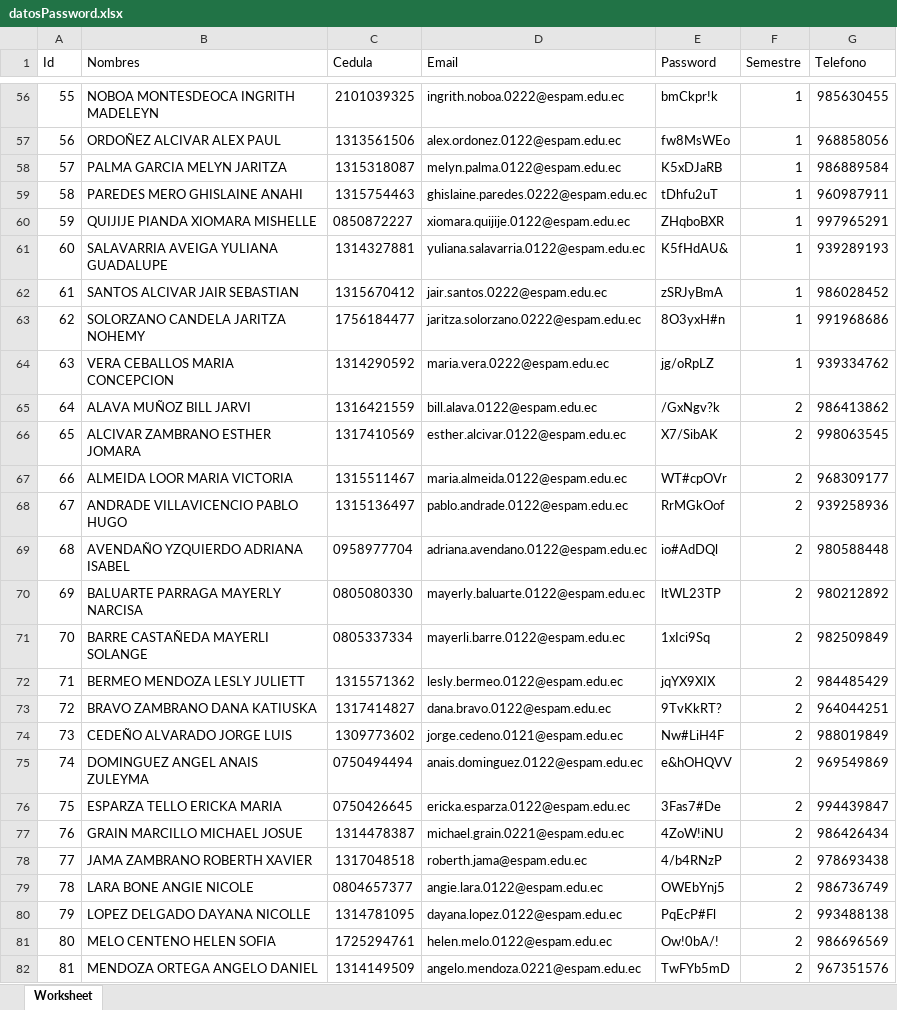
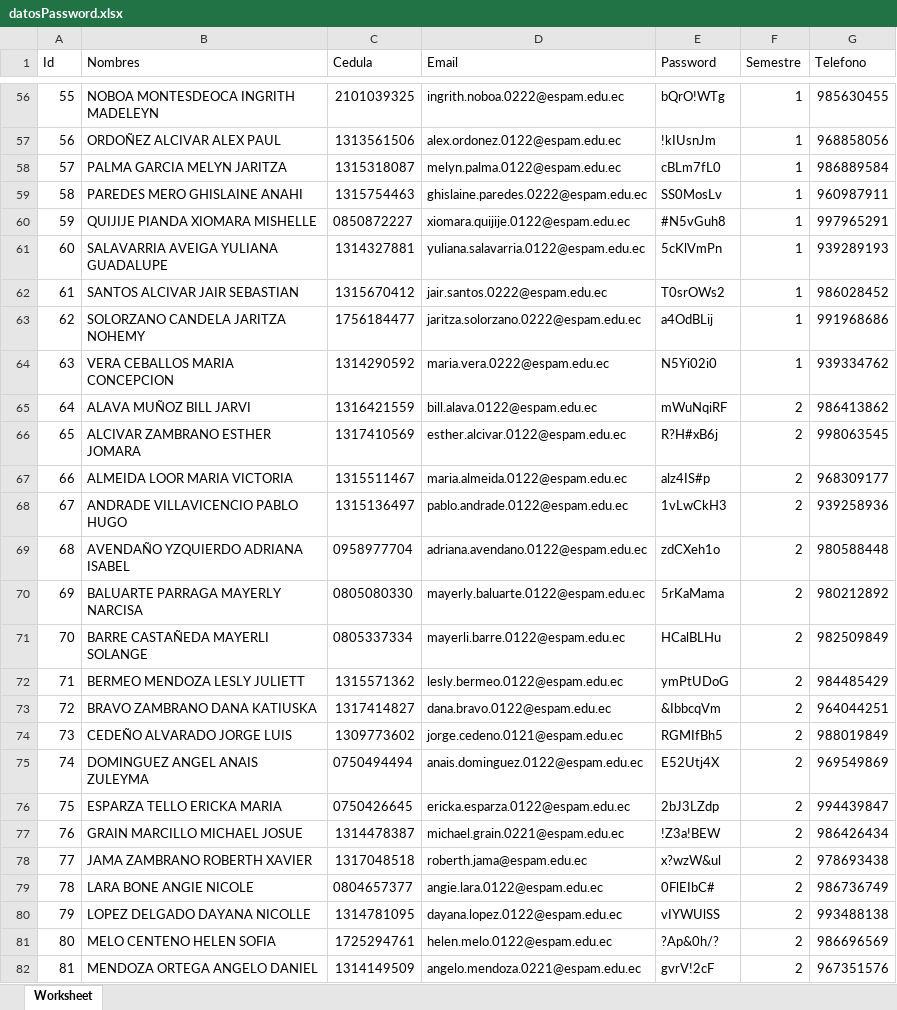
Before and after one commit to thomasklz/mb, an Excel workbook: storage/app/public/seeds/datosPassword.xlsx, sheet Worksheet, drawn as a sheet; only a part is shown, gaps mark what is left out; values as stored, in another font and other column widths than the file's, no borders; the diff covers the shown part only; the diff names each change by its address in the sheet, - before the commit and + after, or states it on an @@ line.

```diff
--- a/storage/app/public/seeds/datosPassword.xlsx (sheet Worksheet)
+++ b/storage/app/public/seeds/datosPassword.xlsx (sheet Worksheet)
-E56 (Password): bmCkpr!k
+E56 (Password): bQrO!WTg
-E57 (Password): fw8MsWEo
+E57 (Password): !kIUsnJm
-E58 (Password): K5xDJaRB
+E58 (Password): cBLm7fL0
-E59 (Password): tDhfu2uT
+E59 (Password): SS0MosLv
-E60 (Password): ZHqboBXR
+E60 (Password): #N5vGuh8
-E61 (Password): K5fHdAU&
+E61 (Password): 5cKlVmPn
-E62 (Password): zSRJyBmA
+E62 (Password): T0srOWs2
-E63 (Password): 8O3yxH#n
+E63 (Password): a4OdBLij
-E64 (Password): jg/oRpLZ
+E64 (Password): N5Yi02i0
-E65 (Password): /GxNgv?k
+E65 (Password): mWuNqiRF
-E66 (Password): X7/SibAK
+E66 (Password): R?H#xB6j
-E67 (Password): WT#cpOVr
+E67 (Password): alz4IS#p
-E68 (Password): RrMGkOof
+E68 (Password): 1vLwCkH3
-E69 (Password): io#AdDQl
+E69 (Password): zdCXeh1o
-E70 (Password): ltWL23TP
+E70 (Password): 5rKaMama
-E71 (Password): 1xIci9Sq
+E71 (Password): HCalBLHu
-E72 (Password): jqYX9XIX
+E72 (Password): ymPtUDoG
-E73 (Password): 9TvKkRT?
+E73 (Password): &IbbcqVm
-E74 (Password): Nw#LiH4F
+E74 (Password): RGMIfBh5
-E75 (Password): e&hOHQVV
+E75 (Password): E52Utj4X
-E76 (Password): 3Fas7#De
+E76 (Password): 2bJ3LZdp
-E77 (Password): 4ZoW!iNU
+E77 (Password): !Z3a!BEW
-E78 (Password): 4/b4RNzP
+E78 (Password): x?wzW&ul
-E79 (Password): OWEbYnj5
+E79 (Password): 0FlEIbC#
-E80 (Password): PqEcP#Fl
+E80 (Password): vIYWUlSS
-E81 (Password): Ow!0bA/!
+E81 (Password): ?Ap&0h/?
-E82 (Password): TwFYb5mD
+E82 (Password): gvrV!2cF
```
Also changed, not shown: 580 edited cells elsewhere in this sheet, 1 other file.
